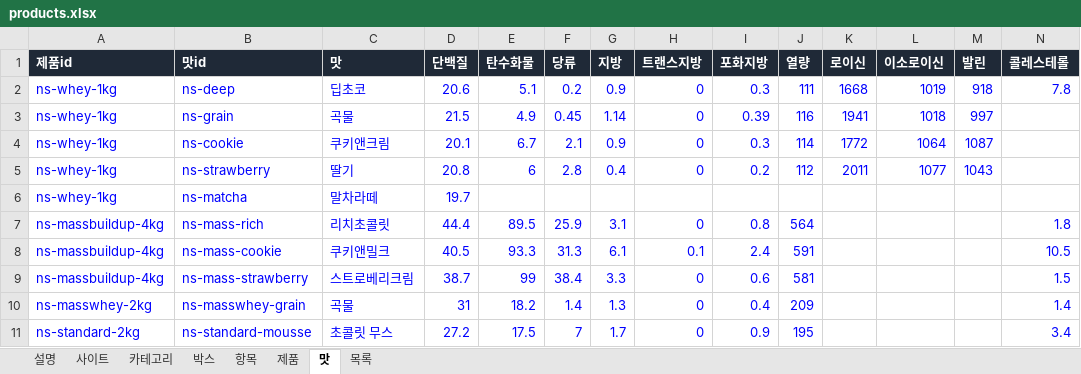
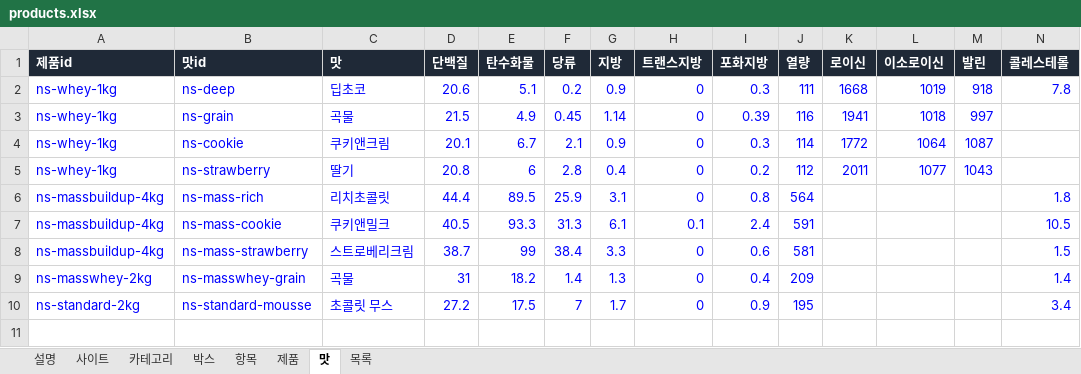
Before and after one commit to kdw123487-arch/foodcompare, an Excel workbook: data/products.xlsx, sheet 맛, drawn as a sheet; only a part is shown; values as stored, in another font and other column widths than the file's, no borders; rows hold the shown columns only; the diff names each change by its address in the sheet, - before the commit and + after, or states it on an @@ line.

```diff
--- a/data/products.xlsx (sheet 맛)
+++ b/data/products.xlsx (sheet 맛)
-row 6: ns-whey-1kg | ns-matcha | 말차라떼 | 19.7
```
Also changed, not shown: sheet 제품, 4 other files.
